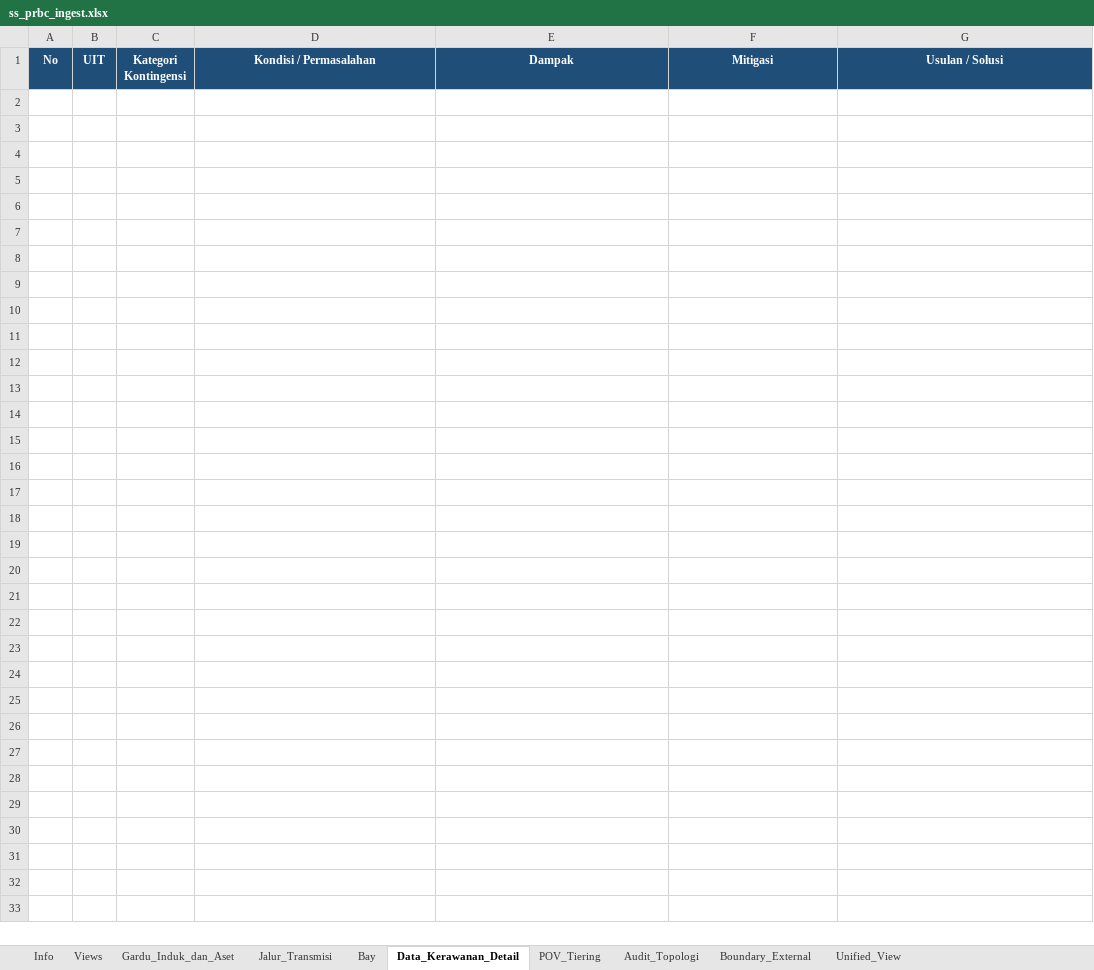
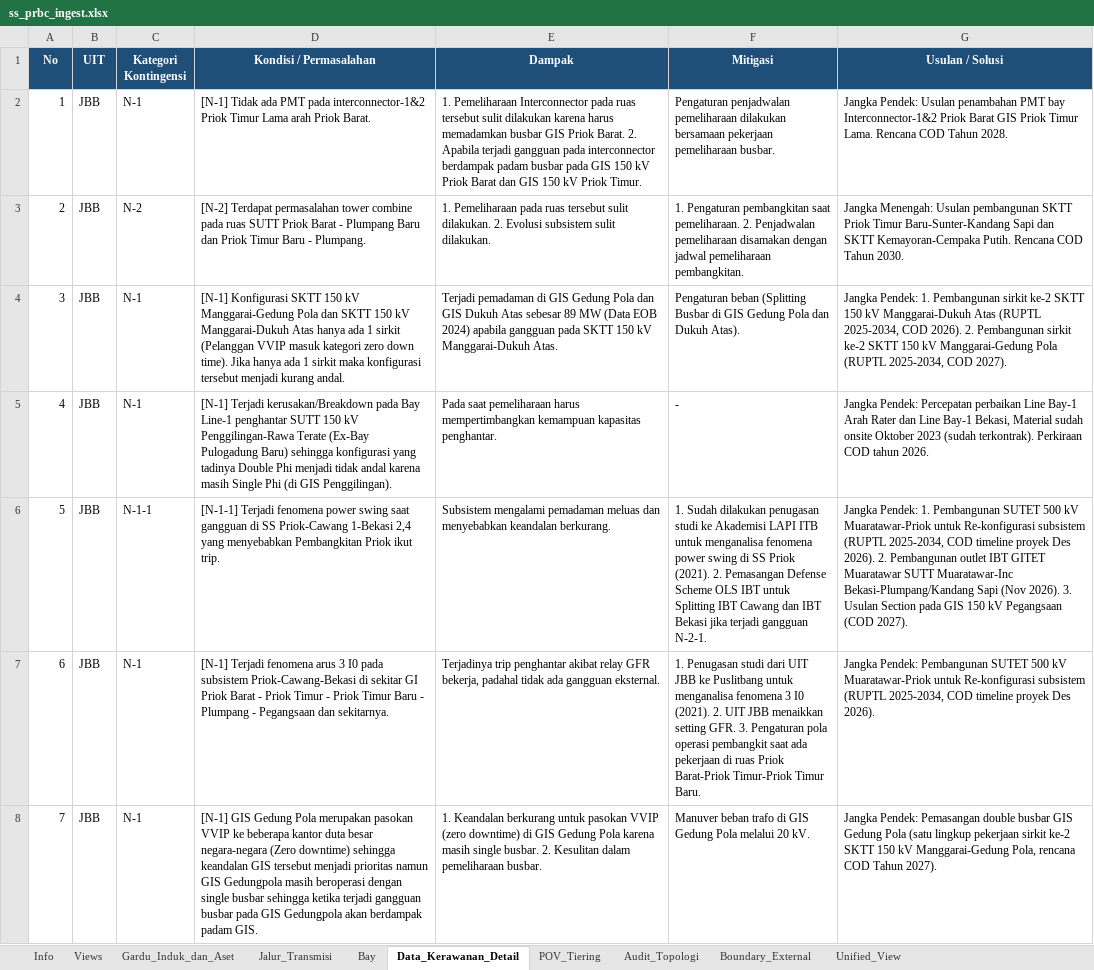
Before and after one commit to hafizna/SLD_engine, an Excel workbook: samples/ss_prbc_ingest.xlsx, sheet Data_Kerawanan_Detail, drawn as a sheet; values as stored, in another font and other column widths than the file's, no borders; the diff names each change by its address in the sheet, - before the commit and + after, or states it on an @@ line.

```diff
--- a/samples/ss_prbc_ingest.xlsx (sheet Data_Kerawanan_Detail)
+++ b/samples/ss_prbc_ingest.xlsx (sheet Data_Kerawanan_Detail)
+row 2: 1 | JBB | N-1 | [N-1] Tidak ada PMT pada interconnector-1&2 Priok Timur Lama arah Priok Barat. | 1. Pemeliharaan Interconnector pada ruas tersebut sulit dilakukan karena harus memadamkan busbar GIS Priok Barat. 2. Apabila terjadi gangguan pada interconnector berdampak padam busbar pada GIS 150 kV Priok Barat dan GIS 150 kV Priok Timur. | Pengaturan penjadwalan pemeliharaan dilakukan bersamaan pekerjaan pemeliharaan busbar. | Jangka Pendek: Usulan penambahan PMT bay Interconnector-1&2 Priok Barat GIS Priok Timur Lama. Rencana COD Tahun 2028.
+row 3: 2 | JBB | N-2 | [N-2] Terdapat permasalahan tower combine pada ruas SUTT Priok Barat - Plumpang Baru dan Priok Timur Baru - Plumpang. | 1. Pemeliharaan pada ruas tersebut sulit dilakukan. 2. Evolusi subsistem sulit dilakukan. | 1. Pengaturan pembangkitan saat pemeliharaan. 2. Penjadwalan pemeliharaan disamakan dengan jadwal pemeliharaan pembangkitan. | Jangka Menengah: Usulan pembangunan SKTT Priok Timur Baru-Sunter-Kandang Sapi dan SKTT Kemayoran-Cempaka Putih. Rencana COD Tahun 2030.
+row 4: 3 | JBB | N-1 | [N-1] Konfigurasi SKTT 150 kV Manggarai-Gedung Pola dan SKTT 150 kV Manggarai-Dukuh Atas hanya ada 1 sirkit (Pelanggan VVIP masuk kategori zero down time). Jika hanya ada 1 sirkit maka konfigurasi tersebut menjadi kurang andal. | Terjadi pemadaman di GIS Gedung Pola dan GIS Dukuh Atas sebesar 89 MW (Data EOB 2024) apabila gangguan pada SKTT 150 kV Manggarai-Dukuh Atas. | Pengaturan beban (Splitting Busbar di GIS Gedung Pola dan Dukuh Atas). | Jangka Pendek: 1. Pembangunan sirkit ke-2 SKTT 150 kV Manggarai-Dukuh Atas (RUPTL 2025-2034, COD 2026). 2. Pembangunan sirkit ke-2 SKTT 150 kV Manggarai-Gedung Pola (RUPTL 2025-2034, COD 2027).
+row 5: 4 | JBB | N-1 | [N-1] Terjadi kerusakan/Breakdown pada Bay Line-1 penghantar SUTT 150 kV Penggilingan-Rawa Terate (Ex-Bay Pulogadung Baru) sehingga konfigurasi yang tadinya Double Phi menjadi tidak andal karena masih Single Phi (di GIS Penggilingan). | Pada saat pemeliharaan harus mempertimbangkan kemampuan kapasitas penghantar. | - | Jangka Pendek: Percepatan perbaikan Line Bay-1 Arah Rater dan Line Bay-1 Bekasi, Material sudah onsite Oktober 2023 (sudah terkontrak). Perkiraan COD tahun 2026.
+row 6: 5 | JBB | N-1-1 | [N-1-1] Terjadi fenomena power swing saat gangguan di SS Priok-Cawang 1-Bekasi 2,4 yang menyebabkan Pembangkitan Priok ikut trip. | Subsistem mengalami pemadaman meluas dan menyebabkan keandalan berkurang. | 1. Sudah dilakukan penugasan studi ke Akademisi LAPI ITB untuk menganalisa fenomena power swing di SS Priok (2021). 2. Pemasangan Defense Scheme OLS IBT untuk Splitting IBT Cawang dan IBT Bekasi jika terjadi gangguan N-2-1. | Jangka Pendek: 1. Pembangunan SUTET 500 kV Muaratawar-Priok untuk Re-konfigurasi subsistem (RUPTL 2025-2034, COD timeline proyek Des 2026). 2. Pembangunan outlet IBT GITET Muaratawar SUTT Muaratawar-Inc Bekasi-Plumpang/Kandang Sapi (Nov 2026). 3. Usulan Section pada GIS 150 kV Pegangsaan (COD 2027).
+row 7: 6 | JBB | N-1 | [N-1] Terjadi fenomena arus 3 I0 pada subsistem Priok-Cawang-Bekasi di sekitar GI Priok Barat - Priok Timur - Priok Timur Baru - Plumpang - Pegangsaan dan sekitarnya. | Terjadinya trip penghantar akibat relay GFR bekerja, padahal tidak ada gangguan eksternal. | 1. Penugasan studi dari UIT JBB ke Puslitbang untuk menganalisa fenomena 3 I0 (2021). 2. UIT JBB menaikkan setting GFR. 3. Pengaturan pola operasi pembangkit saat ada pekerjaan di ruas Priok Barat-Priok Timur-Priok Timur Baru. | Jangka Pendek: Pembangunan SUTET 500 kV Muaratawar-Priok untuk Re-konfigurasi subsistem (RUPTL 2025-2034, COD timeline proyek Des 2026).
+row 8: 7 | JBB | N-1 | [N-1] GIS Gedung Pola merupakan pasokan VVIP ke beberapa kantor duta besar negara-negara (Zero downtime) sehingga keandalan GIS tersebut menjadi prioritas namun GIS Gedungpola masih beroperasi dengan single busbar sehingga ketika terjadi gangguan busbar pada GIS Gedungpola akan berdampak padam GIS. | 1. Keandalan berkurang untuk pasokan VVIP (zero downtime) di GIS Gedung Pola karena masih single busbar. 2. Kesulitan dalam pemeliharaan busbar. | Manuver beban trafo di GIS Gedung Pola melalui 20 kV. | Jangka Pendek: Pemasangan double busbar GIS Gedung Pola (satu lingkup pekerjaan sirkit ke-2 SKTT 150 kV Manggarai-Gedung Pola, rencana COD Tahun 2027).
```
Also changed, not shown: sheet Gardu_Induk_dan_Aset, sheet Jalur_Transmisi, sheet Info, samples/ss_lbk_ingest.xlsx, 4 other files.
